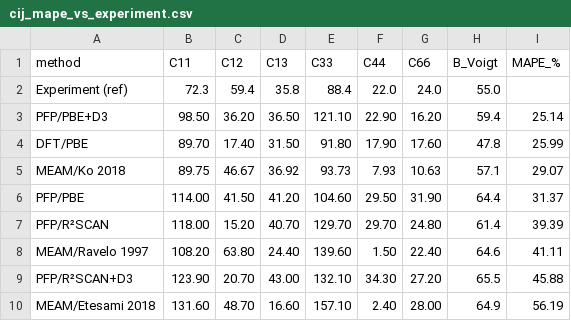
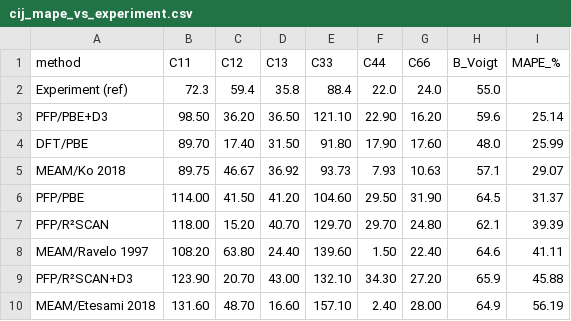
Before and after one commit to hirtatsu/beta-Sn-DFT-PFP-MEAM, a CSV file: elastic/data/cij_mape_vs_experiment.csv, drawn as a sheet.

Commit message:
Finalize for the published article (Modell. Simul. Mater. Sci. Eng. 34 (2026) 065007)
- Record the final bibliographic details in README and CITATION.cff.
- Sync the B (Voigt) column of cij_mape_vs_experiment.csv with the
  published Table 2, which was corrected in proof by recomputing B from
  the tabulated Cij (DFT 48.0, PFP/PBE 64.5, PFP/PBE+D3 59.6,
  PFP/r2SCAN 62.1, PFP/r2SCAN+D3 65.9). Elastic constants and MAPE
  values are unchanged.

```diff
--- a/elastic/data/cij_mape_vs_experiment.csv
+++ b/elastic/data/cij_mape_vs_experiment.csv
@@ -2,9 +2,9 @@ method,C11,C12,C13,C33,C44,C66,B_Voigt,MAPE_%
 Experiment (ref),72.3,59.4,35.8,88.4,22.0,24.0,55.0,
-PFP/PBE+D3,98.50,36.20,36.50,121.10,22.90,16.20,59.4,25.14
-DFT/PBE,89.70,17.40,31.50,91.80,17.90,17.60,47.8,25.99
+PFP/PBE+D3,98.50,36.20,36.50,121.10,22.90,16.20,59.6,25.14
+DFT/PBE,89.70,17.40,31.50,91.80,17.90,17.60,48.0,25.99
 MEAM/Ko 2018,89.75,46.67,36.92,93.73,7.93,10.63,57.1,29.07
-PFP/PBE,114.00,41.50,41.20,104.60,29.50,31.90,64.4,31.37
-PFP/R²SCAN,118.00,15.20,40.70,129.70,29.70,24.80,61.4,39.39
+PFP/PBE,114.00,41.50,41.20,104.60,29.50,31.90,64.5,31.37
+PFP/R²SCAN,118.00,15.20,40.70,129.70,29.70,24.80,62.1,39.39
 MEAM/Ravelo 1997,108.20,63.80,24.40,139.60,1.50,22.40,64.6,41.11
-PFP/R²SCAN+D3,123.90,20.70,43.00,132.10,34.30,27.20,65.5,45.88
+PFP/R²SCAN+D3,123.90,20.70,43.00,132.10,34.30,27.20,65.9,45.88
 MEAM/Etesami 2018,131.60,48.70,16.60,157.10,2.40,28.00,64.9,56.19
```
Also changed, not shown: 2 other files.
